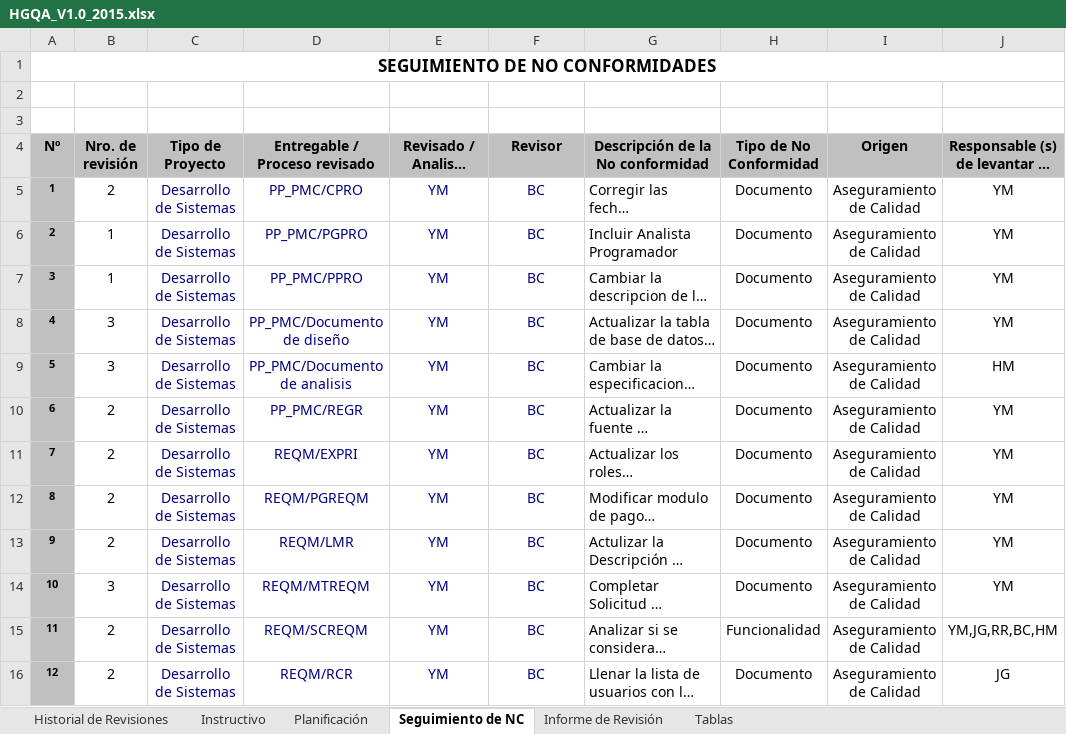
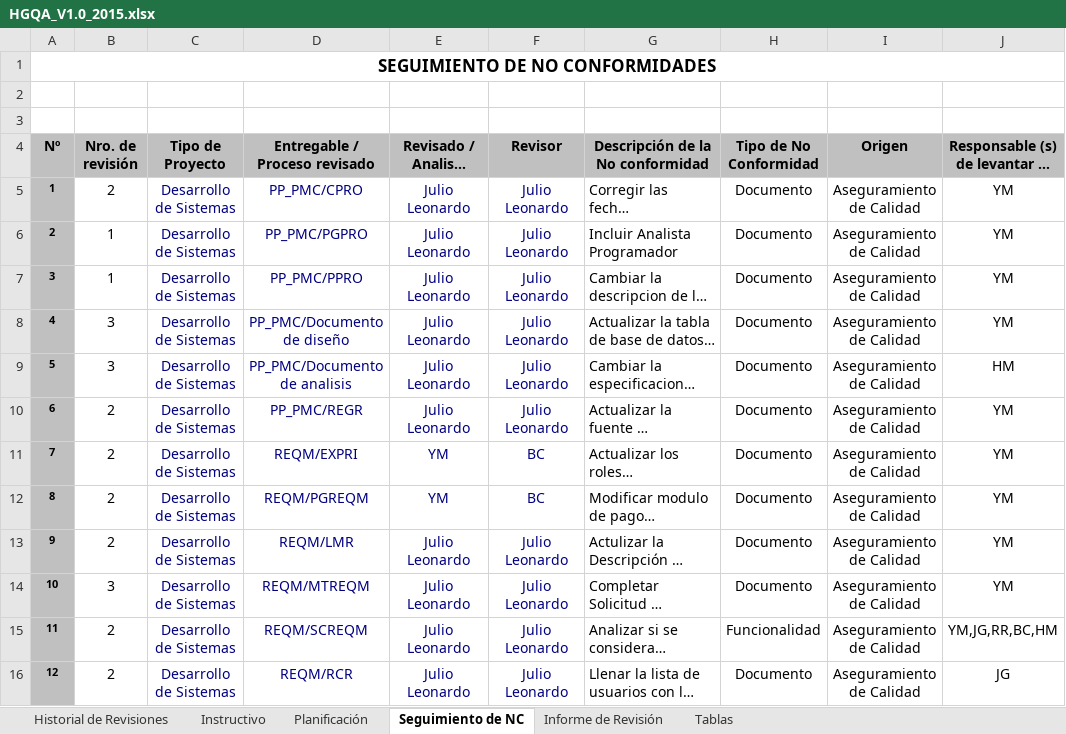
Before and after one commit to lowrider80/UTP-GPS-ALARM, an Excel workbook: Area_de_Proceso-_PPQA/HGQA_V1.0_2015.xlsx, sheet Seguimiento de NC, drawn as a sheet; only a part is shown; long unchanged cells end in …; values as stored, in another font and other column widths than the file's, no borders; charts and pictures not drawn; the diff covers the shown part only; the diff names each change by its address in the sheet, - before the commit and + after, or states it on an @@ line.

```diff
--- a/Area_de_Proceso-_PPQA/HGQA_V1.0_2015.xlsx (sheet Seguimiento de NC)
+++ b/Area_de_Proceso-_PPQA/HGQA_V1.0_2015.xlsx (sheet Seguimiento de NC)
-E5:E10 (Revisado / Analista Responsable): YM
+E5:E10 (Revisado / Analista Responsable): Julio Leonardo
-F5:F10 (Revisor): BC
+F5:F10 (Revisor): Julio Leonardo
-E13:E16 (Revisado / Analista Responsable): YM
+E13:E16 (Revisado / Analista Responsable): Julio Leonardo
-F13:F16 (Revisor): BC
+F13:F16 (Revisor): Julio Leonardo
```
Also changed, not shown: 24 edited cells elsewhere in this sheet, sheet Planificación, sheet Instructivo, sheet Informe de Revisión, sheet Historial de Revisiones, sheet Tablas, formulas that keep their value, charts or pictures.
